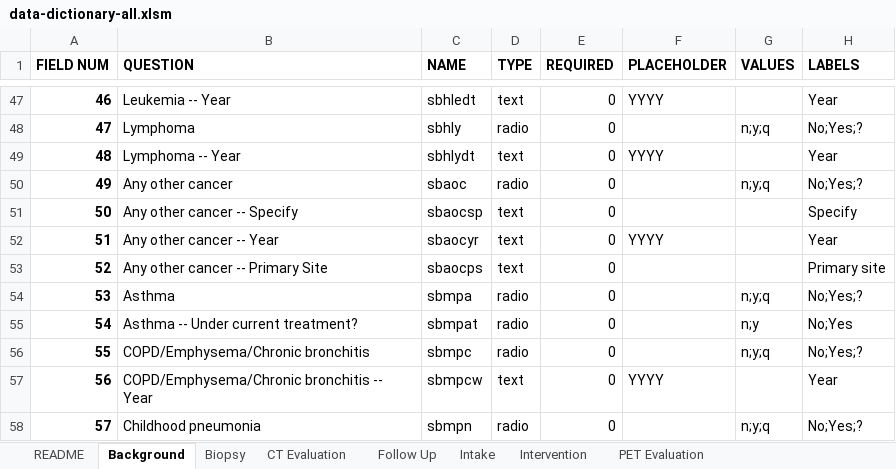
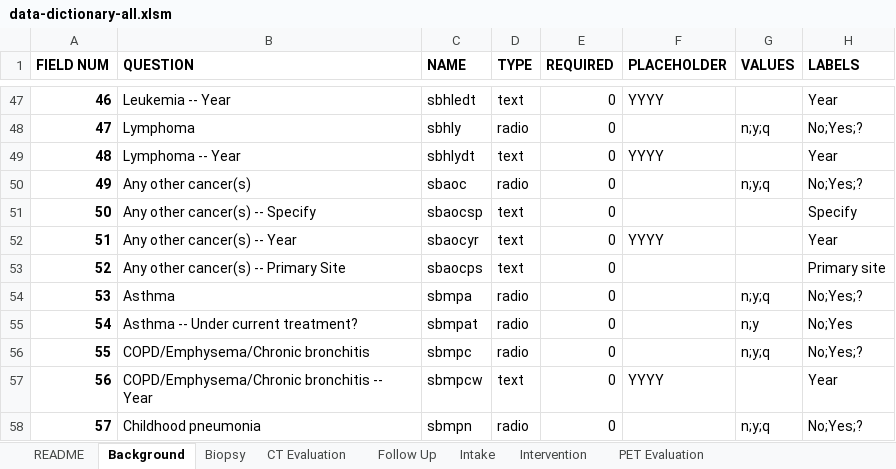
Before and after one commit to ParaxialTechnologies/SAMI-VAPALS-ELCAP, an Excel workbook: docs/form-fields/data-dictionary-all.xlsm, sheet Background, drawn as a sheet; only a part is shown, gaps mark what is left out; values as stored, in another font and other column widths than the file's, no borders; the diff names each change by its address in the sheet, - before the commit and + after, or states it on an @@ line.

```diff
--- a/docs/form-fields/data-dictionary-all.xlsm (sheet Background)
+++ b/docs/form-fields/data-dictionary-all.xlsm (sheet Background)
-B50 (QUESTION): Any other cancer
+B50 (QUESTION): Any other cancer(s)
-B51 (QUESTION): Any other cancer -- Specify
+B51 (QUESTION): Any other cancer(s) -- Specify
-B52 (QUESTION): Any other cancer -- Year
+B52 (QUESTION): Any other cancer(s) -- Year
-B53 (QUESTION): Any other cancer -- Primary Site
+B53 (QUESTION): Any other cancer(s) -- Primary Site
```
Also changed, not shown: sheet Intake, sheet CT Evaluation, sheet Intervention, sheet Follow Up, sheet PET Evaluation, sheet README, 32 other files.
